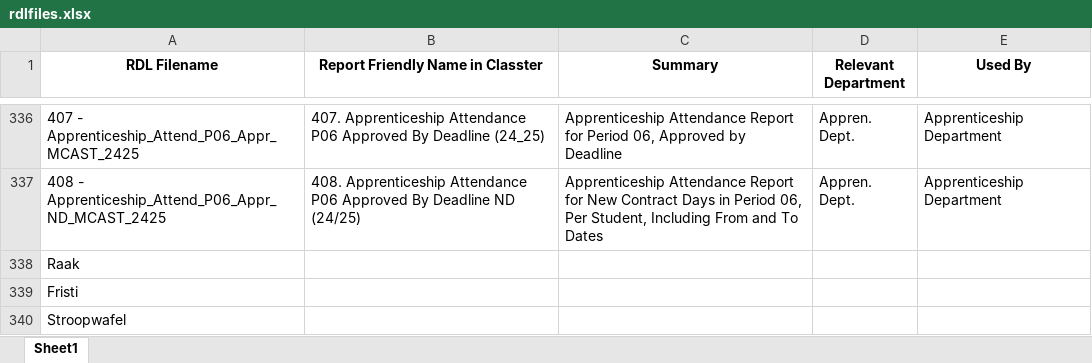
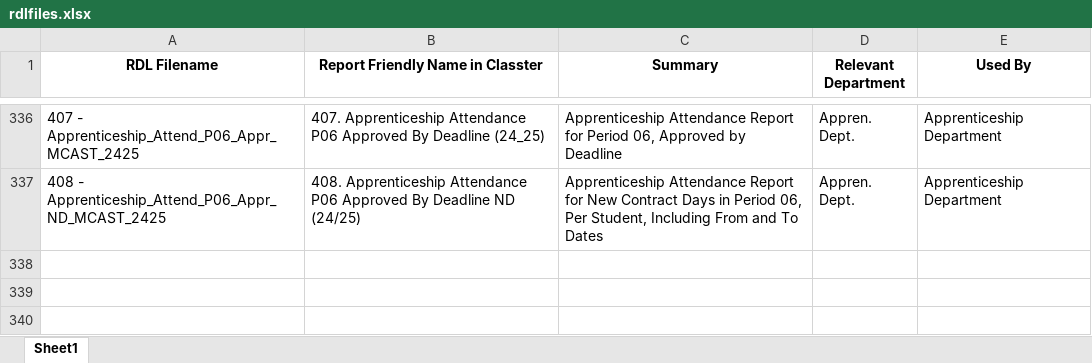
Before and after one commit to Richtsnoer/excel-searchengine, an Excel workbook: rdlfiles.xlsx, sheet Sheet1, drawn as a sheet; only a part is shown, gaps mark what is left out; values as stored, in another font and other column widths than the file's, no borders; the diff names each change by its address in the sheet, - before the commit and + after, or states it on an @@ line.

```diff
--- a/rdlfiles.xlsx (sheet Sheet1)
+++ b/rdlfiles.xlsx (sheet Sheet1)
-row 338: Raak
-row 339: Fristi
-row 340: Stroopwafel
```
Also changed, not shown: 2 other files.
